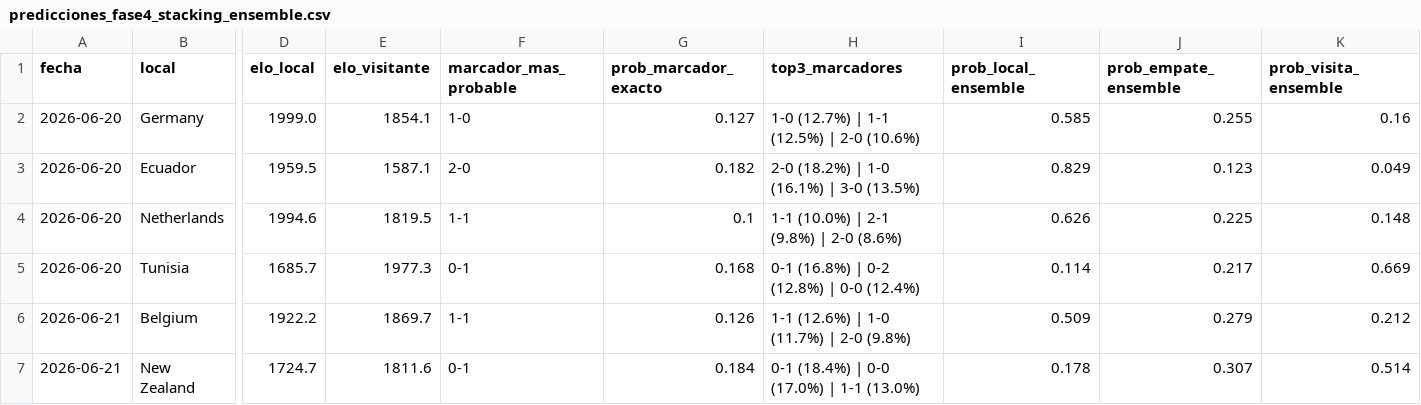
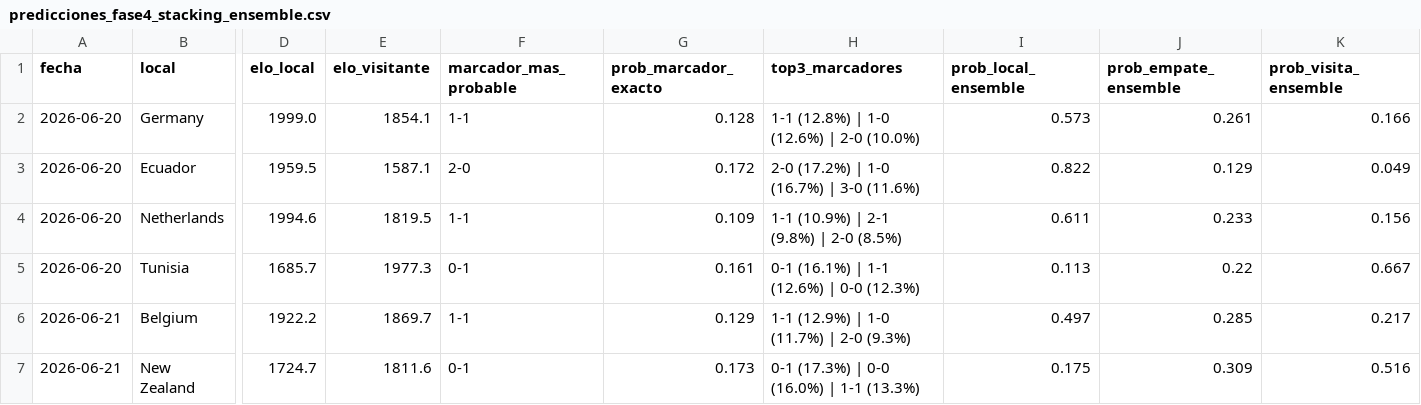
Before and after one commit to Josuegarciaseb/predictWC, a CSV file: outputs/predicciones_fase4_stacking_ensemble.csv, drawn as a sheet; only a part is shown, gaps mark what is left out; the diff covers the shown part only; the diff names each change by its address in the sheet, - before the commit and + after, or states it on an @@ line.

```diff
--- a/outputs/predicciones_fase4_stacking_ensemble.csv
+++ b/outputs/predicciones_fase4_stacking_ensemble.csv
-F2 (marcador_mas_probable): 1-0
+F2 (marcador_mas_probable): 1-1
-G2 (prob_marcador_exacto): 0.127
+G2 (prob_marcador_exacto): 0.128
-H2 (top3_marcadores): 1-0 (12.7%) | 1-1 (12.5%) | 2-0 (10.6%)
+H2 (top3_marcadores): 1-1 (12.8%) | 1-0 (12.6%) | 2-0 (10.0%)
-I2 (prob_local_ensemble): 0.585
+I2 (prob_local_ensemble): 0.573
-J2 (prob_empate_ensemble): 0.255
+J2 (prob_empate_ensemble): 0.261
-K2 (prob_visita_ensemble): 0.16
+K2 (prob_visita_ensemble): 0.166
-G3 (prob_marcador_exacto): 0.182
+G3 (prob_marcador_exacto): 0.172
-H3 (top3_marcadores): 2-0 (18.2%) | 1-0 (16.1%) | 3-0 (13.5%)
+H3 (top3_marcadores): 2-0 (17.2%) | 1-0 (16.7%) | 3-0 (11.6%)
-I3 (prob_local_ensemble): 0.829
+I3 (prob_local_ensemble): 0.822
-J3 (prob_empate_ensemble): 0.123
+J3 (prob_empate_ensemble): 0.129
-G4 (prob_marcador_exacto): 0.1
+G4 (prob_marcador_exacto): 0.109
-H4 (top3_marcadores): 1-1 (10.0%) | 2-1 (9.8%) | 2-0 (8.6%)
+H4 (top3_marcadores): 1-1 (10.9%) | 2-1 (9.8%) | 2-0 (8.5%)
-I4 (prob_local_ensemble): 0.626
+I4 (prob_local_ensemble): 0.611
-J4 (prob_empate_ensemble): 0.225
+J4 (prob_empate_ensemble): 0.233
-K4 (prob_visita_ensemble): 0.148
+K4 (prob_visita_ensemble): 0.156
-G5 (prob_marcador_exacto): 0.168
+G5 (prob_marcador_exacto): 0.161
-H5 (top3_marcadores): 0-1 (16.8%) | 0-2 (12.8%) | 0-0 (12.4%)
+H5 (top3_marcadores): 0-1 (16.1%) | 1-1 (12.6%) | 0-0 (12.3%)
-I5 (prob_local_ensemble): 0.114
+I5 (prob_local_ensemble): 0.113
-J5 (prob_empate_ensemble): 0.217
+J5 (prob_empate_ensemble): 0.22
-K5 (prob_visita_ensemble): 0.669
+K5 (prob_visita_ensemble): 0.667
-G6 (prob_marcador_exacto): 0.126
+G6 (prob_marcador_exacto): 0.129
-H6 (top3_marcadores): 1-1 (12.6%) | 1-0 (11.7%) | 2-0 (9.8%)
+H6 (top3_marcadores): 1-1 (12.9%) | 1-0 (11.7%) | 2-0 (9.3%)
-I6 (prob_local_ensemble): 0.509
+I6 (prob_local_ensemble): 0.497
-J6 (prob_empate_ensemble): 0.279
+J6 (prob_empate_ensemble): 0.285
-K6 (prob_visita_ensemble): 0.212
+K6 (prob_visita_ensemble): 0.217
-G7 (prob_marcador_exacto): 0.184
+G7 (prob_marcador_exacto): 0.173
-H7 (top3_marcadores): 0-1 (18.4%) | 0-0 (17.0%) | 1-1 (13.0%)
+H7 (top3_marcadores): 0-1 (17.3%) | 0-0 (16.0%) | 1-1 (13.3%)
-I7 (prob_local_ensemble): 0.178
+I7 (prob_local_ensemble): 0.175
-J7 (prob_empate_ensemble): 0.307
+J7 (prob_empate_ensemble): 0.309
-K7 (prob_visita_ensemble): 0.514
+K7 (prob_visita_ensemble): 0.516
```
Also changed, not shown: 168 edited cells elsewhere in this file, catboost_info/time_left.tsv, outputs/predicciones_fase2_poisson_dixon_coles.csv, 53 other files.
